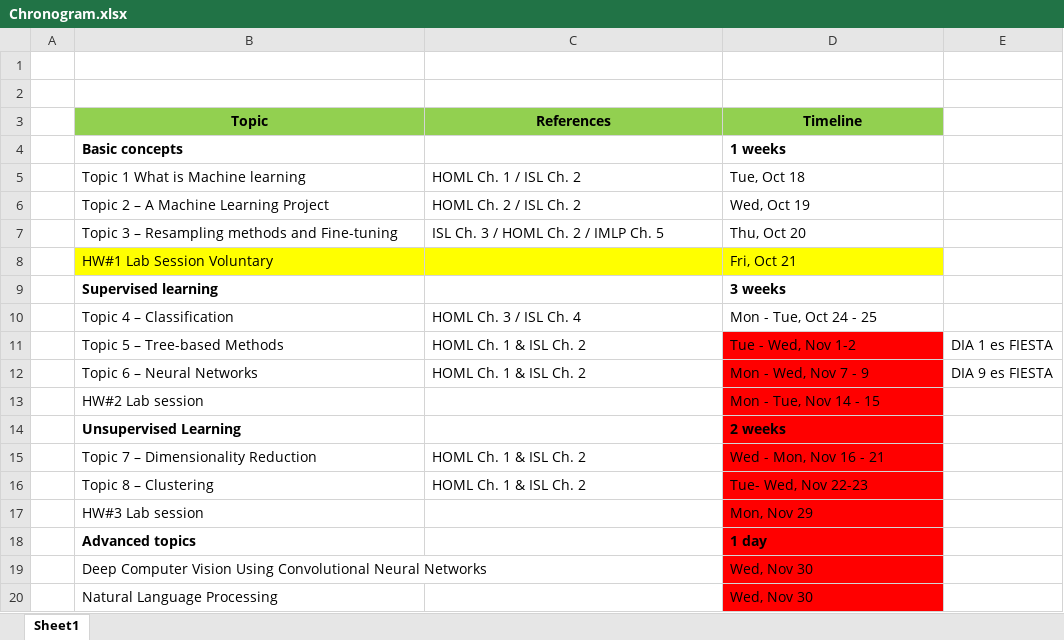
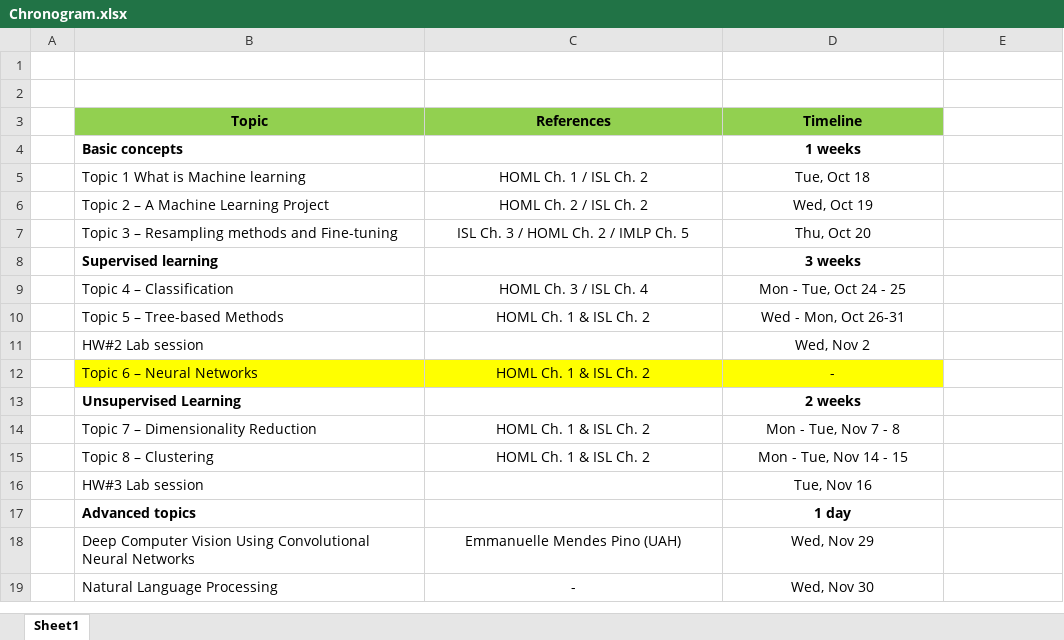
Before and after one commit to JavierBas/IMLEF-MQuEA, an Excel workbook: Course content/Chronogram.xlsx, sheet Sheet1, drawn as a sheet; values as stored, in another font and other column widths than the file's, no borders; removed rows and columns are numbered as before the commit, all else as after; the diff names each change by its address in the sheet, - before the commit and + after, or states it on an @@ line.

```diff
--- a/Course content/Chronogram.xlsx (sheet Sheet1)
+++ b/Course content/Chronogram.xlsx (sheet Sheet1)
-D4 alignment: left
+D4 alignment: center
-C5:D7 alignment: left
+C5:D7 alignment: center
-row 8:  | HW#1 Lab Session Voluntary |  | Fri, Oct 21
-D8 alignment: left
+D8 alignment: center
-C9:D10 alignment: left
+C9:D10 alignment: center
-D10 (Timeline): Tue - Wed, Nov 1-2
+D10 (Timeline): Wed - Mon, Oct 26-31
-D10 fill: #FF0000
+D10 fill: none
-E10: DIA 1 es FIESTA
+E10: (empty)
-row 12:  | Topic 6 – Neural Networks | HOML Ch. 1 & ISL Ch. 2 | Mon - Wed, Nov 7 - 9 | DIA 9 es FIESTA
-D11 (Timeline): Mon - Tue, Nov 14 - 15
+D11 (Timeline): Wed, Nov 2
@@ D11 alignment: left → center, fill: #FF0000 → none @@
+row 12:  | Topic 6 – Neural Networks | HOML Ch. 1 & ISL Ch. 2 | -
-D13 alignment: left
+D13 alignment: center
-D13:D19 fill: #FF0000
+D13:D19 fill: none
-C14:D15 alignment: left
+C14:D15 alignment: center
-D14 (Timeline): Wed - Mon, Nov 16 - 21
+D14 (Timeline): Mon - Tue, Nov 7 - 8
-D15 (Timeline): Tue- Wed, Nov 22-23
+D15 (Timeline): Mon - Tue, Nov 14 - 15
-D16 (Timeline): Mon, Nov 29
+D16 (Timeline): Tue, Nov 16
-D16:D19 alignment: left
+D16:D19 alignment: center
-C18 (References): (empty)
+C18 (References): Emmanuelle Mendes Pino (UAH)
-D18 (Timeline): Wed, Nov 30
+D18 (Timeline): Wed, Nov 29
-C19 (References): (empty)
+C19 (References): -
```
Also changed, not shown: 4 other files.
